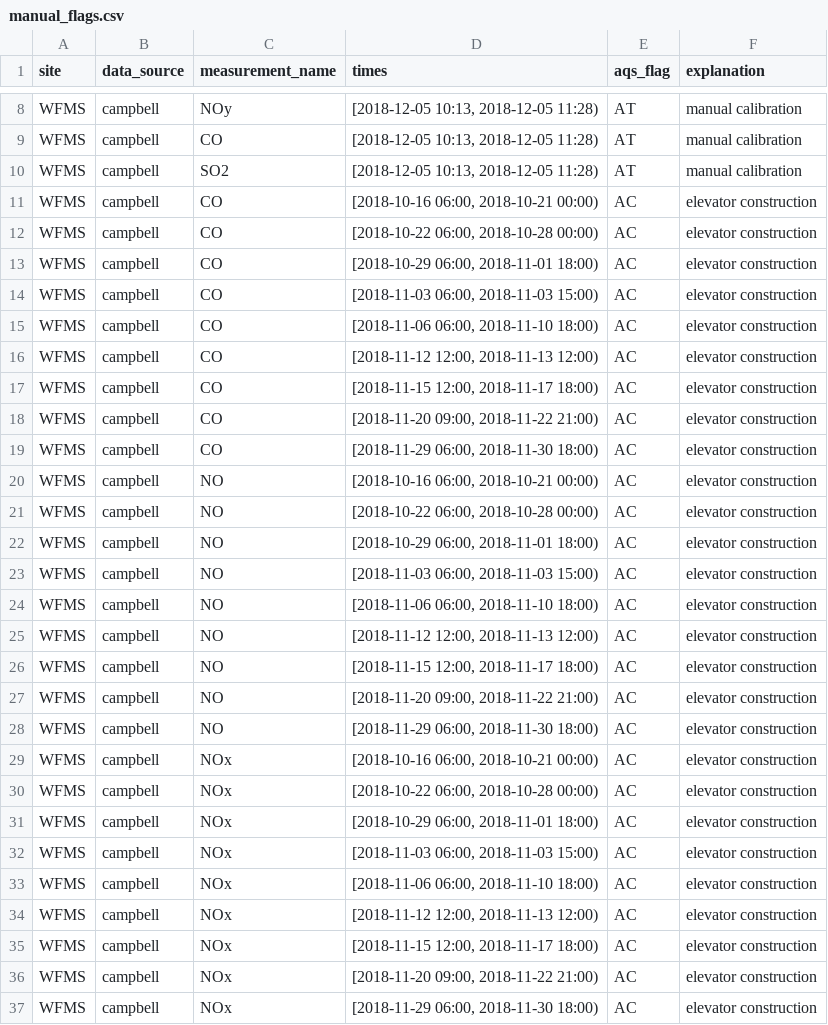
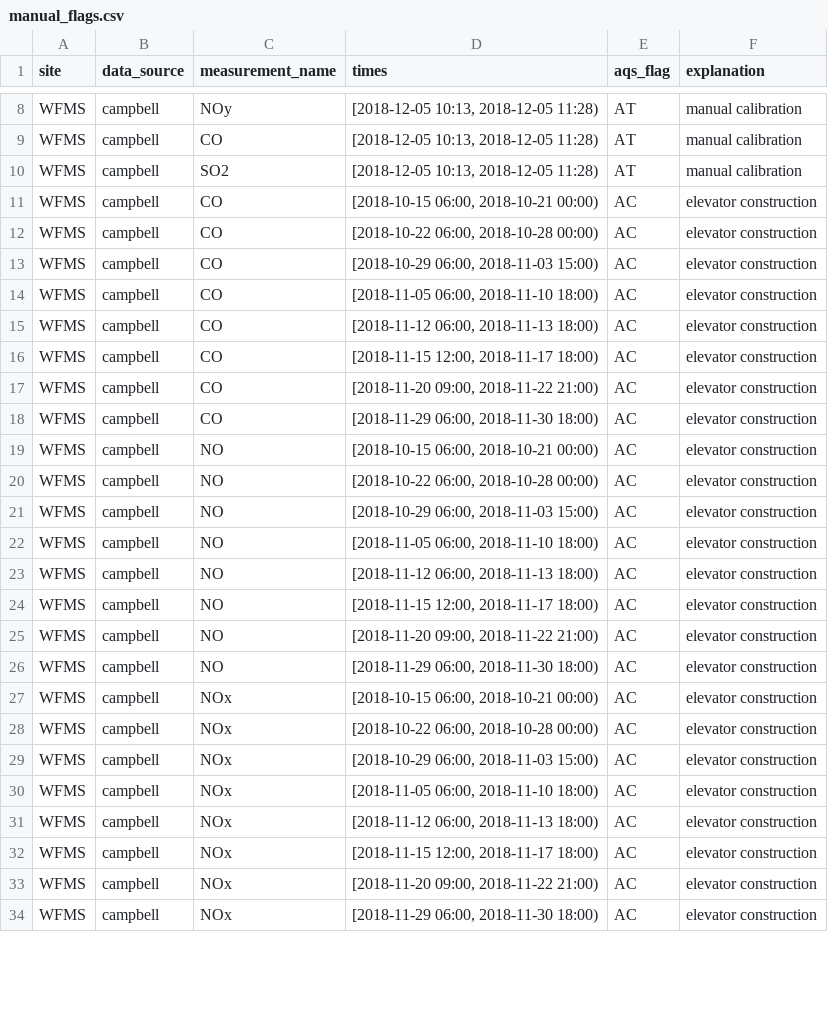
Before and after one commit to ASRCsoft/atmoschem.process, a CSV file: inst/extdata/manual_flags.csv, drawn as a sheet; only a part is shown, gaps mark what is left out; the diff covers the shown part only.

Commit message:
Adjust elevator construction flags to account for aethelometer data

```diff
--- a/inst/extdata/manual_flags.csv
+++ b/inst/extdata/manual_flags.csv
@@ -10,8 +10,7 @@ WFMS,campbell,CO,"[2018-12-05 10:13, 2018-12-05 11:28)",AT,manual calibration
 WFMS,campbell,SO2,"[2018-12-05 10:13, 2018-12-05 11:28)",AT,manual calibration
-WFMS,campbell,CO,"[2018-10-16 06:00, 2018-10-21 00:00)",AC,elevator construction
+WFMS,campbell,CO,"[2018-10-15 06:00, 2018-10-21 00:00)",AC,elevator construction
 WFMS,campbell,CO,"[2018-10-22 06:00, 2018-10-28 00:00)",AC,elevator construction
-WFMS,campbell,CO,"[2018-10-29 06:00, 2018-11-01 18:00)",AC,elevator construction
-WFMS,campbell,CO,"[2018-11-03 06:00, 2018-11-03 15:00)",AC,elevator construction
-WFMS,campbell,CO,"[2018-11-06 06:00, 2018-11-10 18:00)",AC,elevator construction
-WFMS,campbell,CO,"[2018-11-12 12:00, 2018-11-13 12:00)",AC,elevator construction
+WFMS,campbell,CO,"[2018-10-29 06:00, 2018-11-03 15:00)",AC,elevator construction
+WFMS,campbell,CO,"[2018-11-05 06:00, 2018-11-10 18:00)",AC,elevator construction
+WFMS,campbell,CO,"[2018-11-12 06:00, 2018-11-13 18:00)",AC,elevator construction
 WFMS,campbell,CO,"[2018-11-15 12:00, 2018-11-17 18:00)",AC,elevator construction
@@ -19,8 +18,7 @@ WFMS,campbell,CO,"[2018-11-20 09:00, 2018-11-22 21:00)",AC,elevator construction
 WFMS,campbell,CO,"[2018-11-29 06:00, 2018-11-30 18:00)",AC,elevator construction
-WFMS,campbell,NO,"[2018-10-16 06:00, 2018-10-21 00:00)",AC,elevator construction
+WFMS,campbell,NO,"[2018-10-15 06:00, 2018-10-21 00:00)",AC,elevator construction
 WFMS,campbell,NO,"[2018-10-22 06:00, 2018-10-28 00:00)",AC,elevator construction
-WFMS,campbell,NO,"[2018-10-29 06:00, 2018-11-01 18:00)",AC,elevator construction
-WFMS,campbell,NO,"[2018-11-03 06:00, 2018-11-03 15:00)",AC,elevator construction
-WFMS,campbell,NO,"[2018-11-06 06:00, 2018-11-10 18:00)",AC,elevator construction
-WFMS,campbell,NO,"[2018-11-12 12:00, 2018-11-13 12:00)",AC,elevator construction
+WFMS,campbell,NO,"[2018-10-29 06:00, 2018-11-03 15:00)",AC,elevator construction
+WFMS,campbell,NO,"[2018-11-05 06:00, 2018-11-10 18:00)",AC,elevator construction
+WFMS,campbell,NO,"[2018-11-12 06:00, 2018-11-13 18:00)",AC,elevator construction
 WFMS,campbell,NO,"[2018-11-15 12:00, 2018-11-17 18:00)",AC,elevator construction
@@ -28,8 +26,7 @@ WFMS,campbell,NO,"[2018-11-20 09:00, 2018-11-22 21:00)",AC,elevator construction
 WFMS,campbell,NO,"[2018-11-29 06:00, 2018-11-30 18:00)",AC,elevator construction
-WFMS,campbell,NOx,"[2018-10-16 06:00, 2018-10-21 00:00)",AC,elevator construction
+WFMS,campbell,NOx,"[2018-10-15 06:00, 2018-10-21 00:00)",AC,elevator construction
 WFMS,campbell,NOx,"[2018-10-22 06:00, 2018-10-28 00:00)",AC,elevator construction
-WFMS,campbell,NOx,"[2018-10-29 06:00, 2018-11-01 18:00)",AC,elevator construction
-WFMS,campbell,NOx,"[2018-11-03 06:00, 2018-11-03 15:00)",AC,elevator construction
-WFMS,campbell,NOx,"[2018-11-06 06:00, 2018-11-10 18:00)",AC,elevator construction
-WFMS,campbell,NOx,"[2018-11-12 12:00, 2018-11-13 12:00)",AC,elevator construction
+WFMS,campbell,NOx,"[2018-10-29 06:00, 2018-11-03 15:00)",AC,elevator construction
+WFMS,campbell,NOx,"[2018-11-05 06:00, 2018-11-10 18:00)",AC,elevator construction
+WFMS,campbell,NOx,"[2018-11-12 06:00, 2018-11-13 18:00)",AC,elevator construction
 WFMS,campbell,NOx,"[2018-11-15 12:00, 2018-11-17 18:00)",AC,elevator construction
```
Also changed, not shown: 5 removed rows and 20 edited cells elsewhere in this file.
